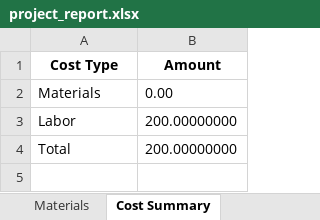
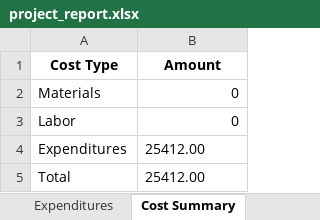
Before and after one commit to Mysuru-Green-Technologies/project_Management, an Excel workbook: project_report.xlsx, sheet Cost Summary, drawn as a sheet; values as stored, in another font and other column widths than the file's, no borders; addresses are those after the commit; the diff names each change by its address in the sheet, - before the commit and + after, or states it on an @@ line.

```diff
--- a/project_report.xlsx (sheet Cost Summary)
+++ b/project_report.xlsx (sheet Cost Summary)
+sheet tab: Expenditures
-B2 (Amount): 0.00
+B2 (Amount): 0
-B3 (Amount): 200.00000000
+B3 (Amount): 0
+row 4: Expenditures | 25412.00
-B5 (Amount): 200.00000000
+B5 (Amount): 25412.00
```
Also changed, not shown: sheet Tasks, sheet Project Summary, sheet Workers, sheet Materials, 3 other files.
